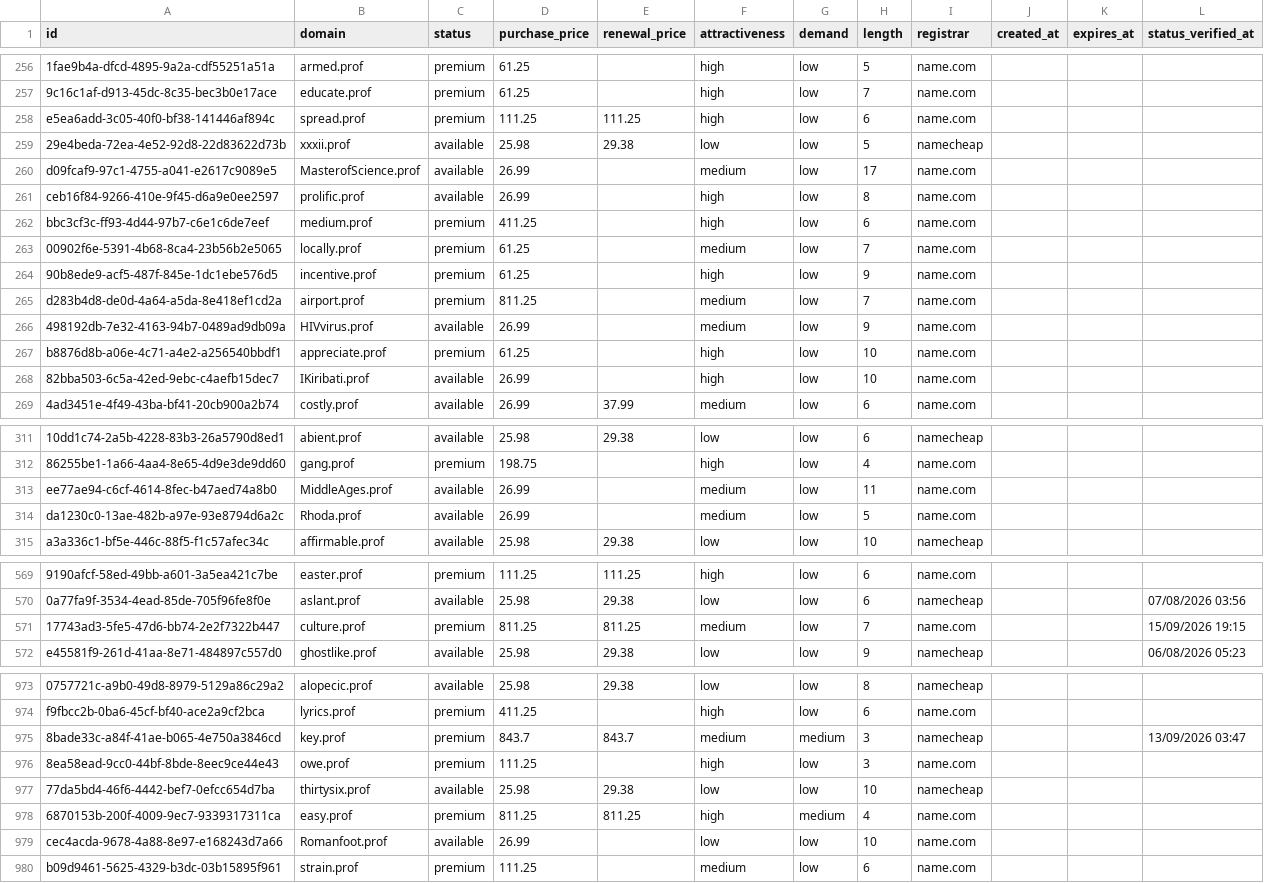
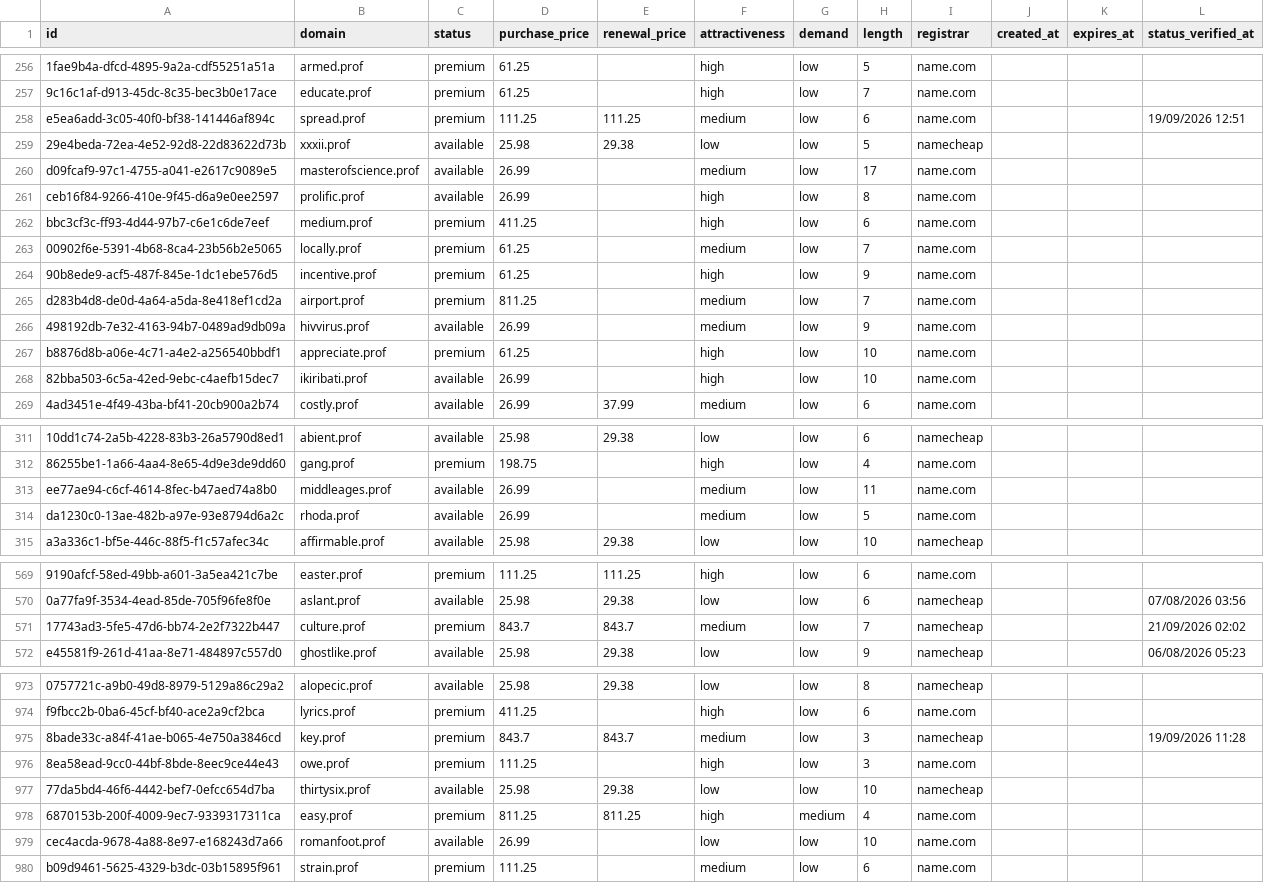
Before and after one commit to UniqueDomains/prof-oneword-domains, a CSV file: prof.csv, drawn as a sheet; only a part is shown, gaps mark what is left out; the diff covers the shown part only; the diff names each change by its address in the sheet, - before the commit and + after, or states it on an @@ line.

Commit message:
Domains update

```diff
--- a/prof.csv
+++ b/prof.csv
-F258 (attractiveness): high
+F258 (attractiveness): medium
-L258 (status_verified_at): (empty)
+L258 (status_verified_at): 19/09/2026 12:51
-B260 (domain): MasterofScience.prof
+B260 (domain): masterofscience.prof
-B266 (domain): HIVvirus.prof
+B266 (domain): hivvirus.prof
-B268 (domain): IKiribati.prof
+B268 (domain): ikiribati.prof
-B313 (domain): MiddleAges.prof
+B313 (domain): middleages.prof
-B314 (domain): Rhoda.prof
+B314 (domain): rhoda.prof
-D571 (purchase_price): 811.25
+D571 (purchase_price): 843.7
-E571 (renewal_price): 811.25
+E571 (renewal_price): 843.7
-I571 (registrar): name.com
+I571 (registrar): namecheap
-L571 (status_verified_at): 15/09/2026 19:15
+L571 (status_verified_at): 21/09/2026 02:02
-G975 (demand): medium
+G975 (demand): low
-L975 (status_verified_at): 13/09/2026 03:47
+L975 (status_verified_at): 19/09/2026 11:28
-B979 (domain): Romanfoot.prof
+B979 (domain): romanfoot.prof
```
Also changed, not shown: 96 edited cells elsewhere in this file, 4 other files.
